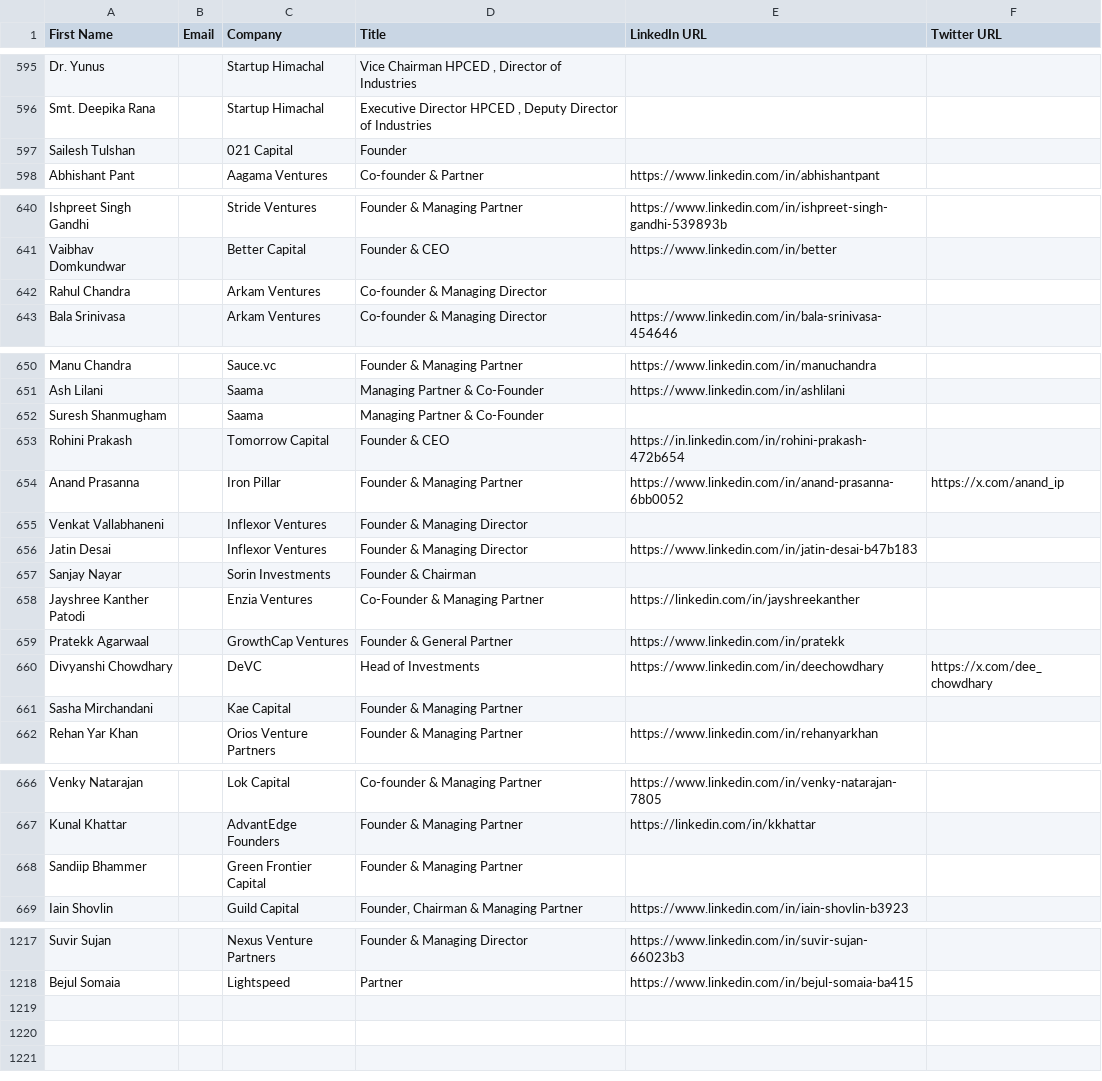
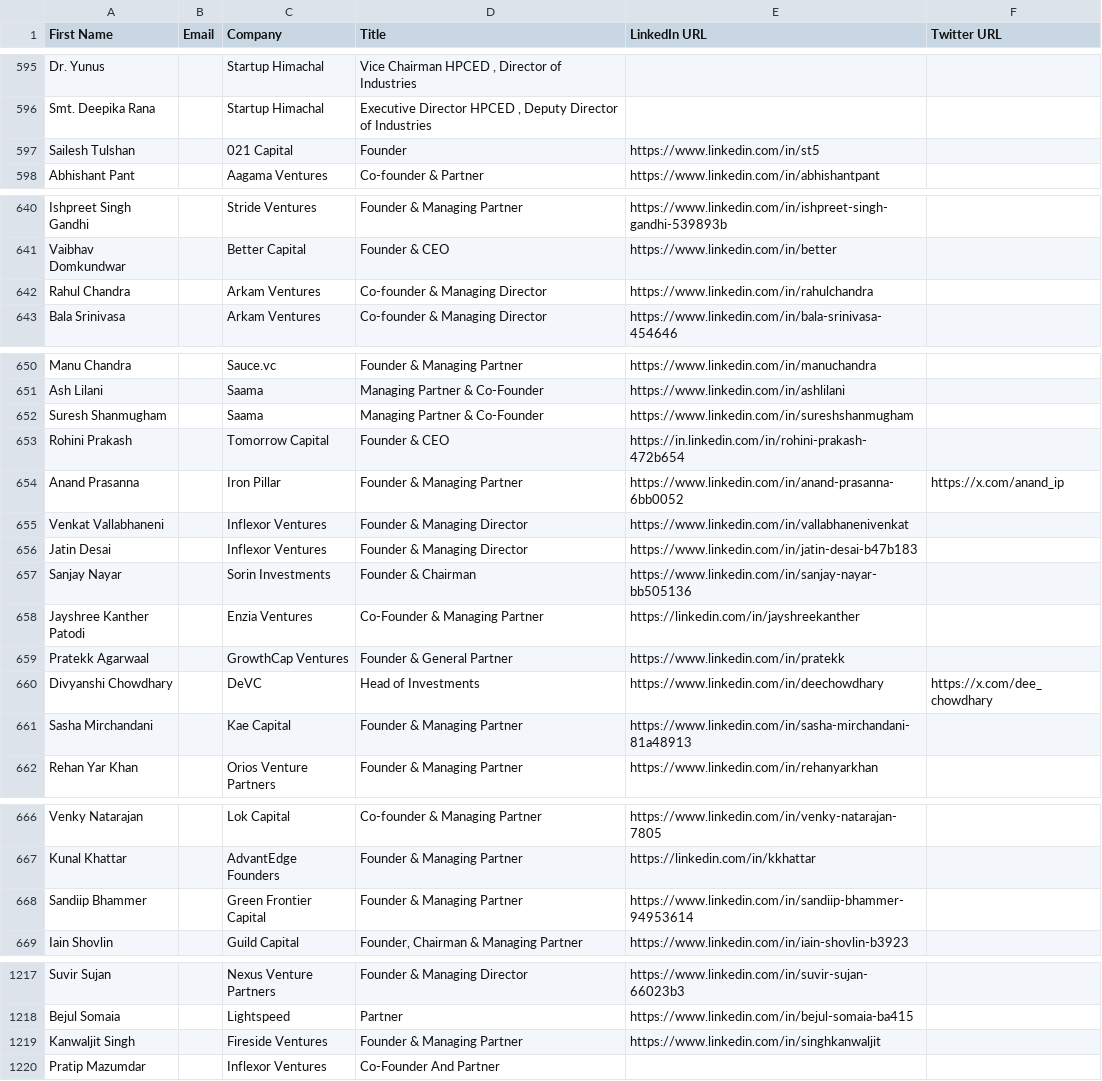
Before and after one commit to akshchhapolia/VCDekho, a CSV file: VC Dekho Sheet - Investor - Individuals.csv, drawn as a sheet; only a part is shown, gaps mark what is left out; the diff covers the shown part only.

```diff
--- a/VC Dekho Sheet - Investor - Individuals.csv
+++ b/VC Dekho Sheet - Investor - Individuals.csv
@@ -596,3 +596,3 @@ Dr. Yunus,,Startup Himachal,"Vice Chairman HPCED , Director of Industries",,
 Smt. Deepika Rana,,Startup Himachal,"Executive Director HPCED , Deputy Director of Industries",,
-Sailesh Tulshan,,021 Capital,Founder,,
+Sailesh Tulshan,,021 Capital,Founder,https://www.linkedin.com/in/st5,
 Abhishant Pant,,Aagama Ventures,Co-founder & Partner,https://www.linkedin.com/in/abhishantpant,
@@ -641,3 +641,3 @@ Ishpreet Singh Gandhi,,Stride Ventures,Founder & Managing Partner,https://www.li
 Vaibhav Domkundwar,,Better Capital,Founder & CEO,https://www.linkedin.com/in/better,
-Rahul Chandra,,Arkam Ventures,Co-founder & Managing Director,,
+Rahul Chandra,,Arkam Ventures,Co-founder & Managing Director,https://www.linkedin.com/in/rahulchandra,
 Bala Srinivasa,,Arkam Ventures,Co-founder & Managing Director,https://www.linkedin.com/in/bala-srinivasa-454646,
@@ -651,8 +651,8 @@ Manu Chandra,,Sauce.vc,Founder & Managing Partner,https://www.linkedin.com/in/ma
 Ash Lilani,,Saama,Managing Partner & Co-Founder,https://www.linkedin.com/in/ashlilani,
-Suresh Shanmugham,,Saama,Managing Partner & Co-Founder,,
+Suresh Shanmugham,,Saama,Managing Partner & Co-Founder,https://www.linkedin.com/in/sureshshanmugham,
 Rohini Prakash,,Tomorrow Capital,Founder & CEO,https://in.linkedin.com/in/rohini-prakash-472b654,
 Anand Prasanna,,Iron Pillar,Founder & Managing Partner,https://www.linkedin.com/in/anand-prasanna-6bb0052,https://x.com/anand_ip
-Venkat Vallabhaneni,,Inflexor Ventures,Founder & Managing Director,,
+Venkat Vallabhaneni,,Inflexor Ventures,Founder & Managing Director,https://www.linkedin.com/in/vallabhanenivenkat,
 Jatin Desai,,Inflexor Ventures,Founder & Managing Director,https://www.linkedin.com/in/jatin-desai-b47b183,
-Sanjay Nayar,,Sorin Investments,Founder & Chairman,,
+Sanjay Nayar,,Sorin Investments,Founder & Chairman,https://www.linkedin.com/in/sanjay-nayar-bb505136,
 Jayshree Kanther Patodi,,Enzia Ventures,Co-Founder & Managing Partner,https://linkedin.com/in/jayshreekanther,
@@ -660,3 +660,3 @@ Pratekk Agarwaal,,GrowthCap Ventures,Founder & General Partner,https://www.linke
 Divyanshi Chowdhary,,DeVC,Head of Investments,https://www.linkedin.com/in/deechowdhary,https://x.com/dee_chowdhary
-Sasha Mirchandani,,Kae Capital,Founder & Managing Partner,,
+Sasha Mirchandani,,Kae Capital,Founder & Managing Partner,https://www.linkedin.com/in/sasha-mirchandani-81a48913,
 Rehan Yar Khan,,Orios Venture Partners,Founder & Managing Partner,https://www.linkedin.com/in/rehanyarkhan,
@@ -667,3 +667,3 @@ Venky Natarajan,,Lok Capital,Co-founder & Managing Partner,https://www.linkedin.
 Kunal Khattar,,AdvantEdge Founders,Founder & Managing Partner,https://linkedin.com/in/kkhattar,
-Sandiip Bhammer,,Green Frontier Capital,Founder & Managing Partner,,
+Sandiip Bhammer,,Green Frontier Capital,Founder & Managing Partner,https://www.linkedin.com/in/sandiip-bhammer-94953614,
 Iain Shovlin,,Guild Capital,"Founder, Chairman & Managing Partner",https://www.linkedin.com/in/iain-shovlin-b3923,
@@ -1218 +1218,3 @@ Suvir Sujan,,Nexus Venture Partners,Founder & Managing Director,https://www.link
 Bejul Somaia,,Lightspeed,Partner,https://www.linkedin.com/in/bejul-somaia-ba415,
+Kanwaljit Singh,,Fireside Ventures,Founder & Managing Partner,https://www.linkedin.com/in/singhkanwaljit,
+Pratip Mazumdar,,Inflexor Ventures,Co-Founder And Partner,,
```
Also changed, not shown: 2 edited cells elsewhere in this file, 3 other files.
